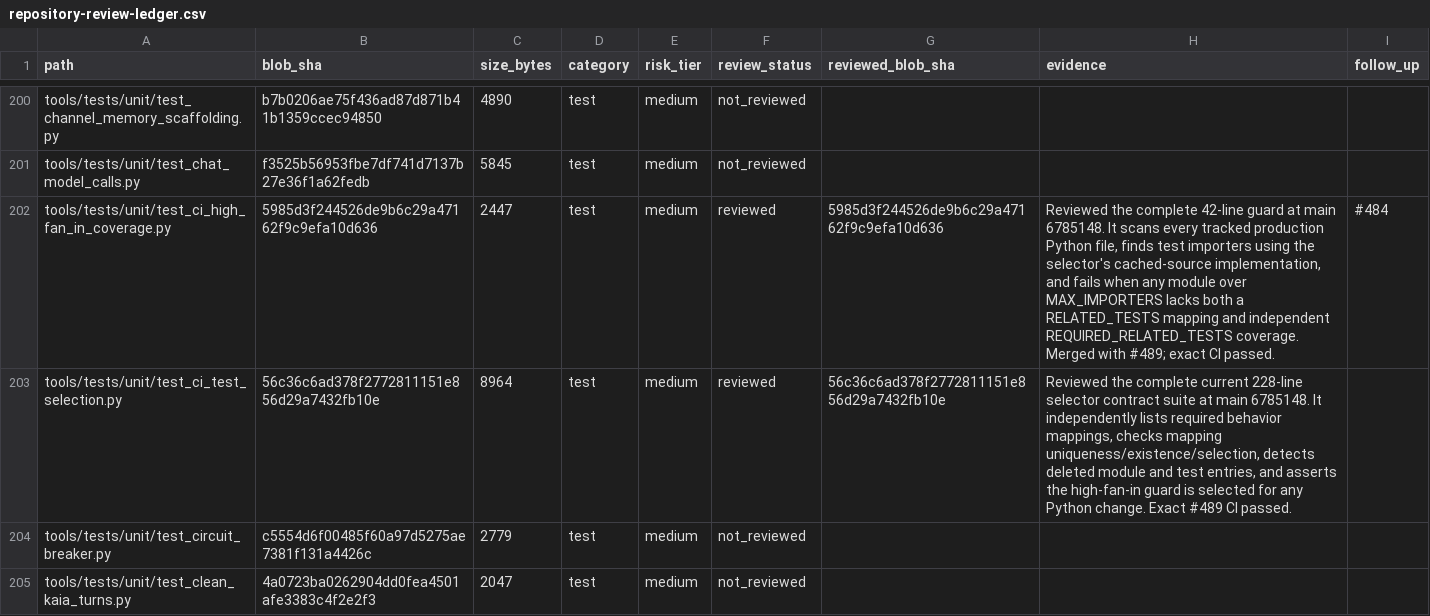
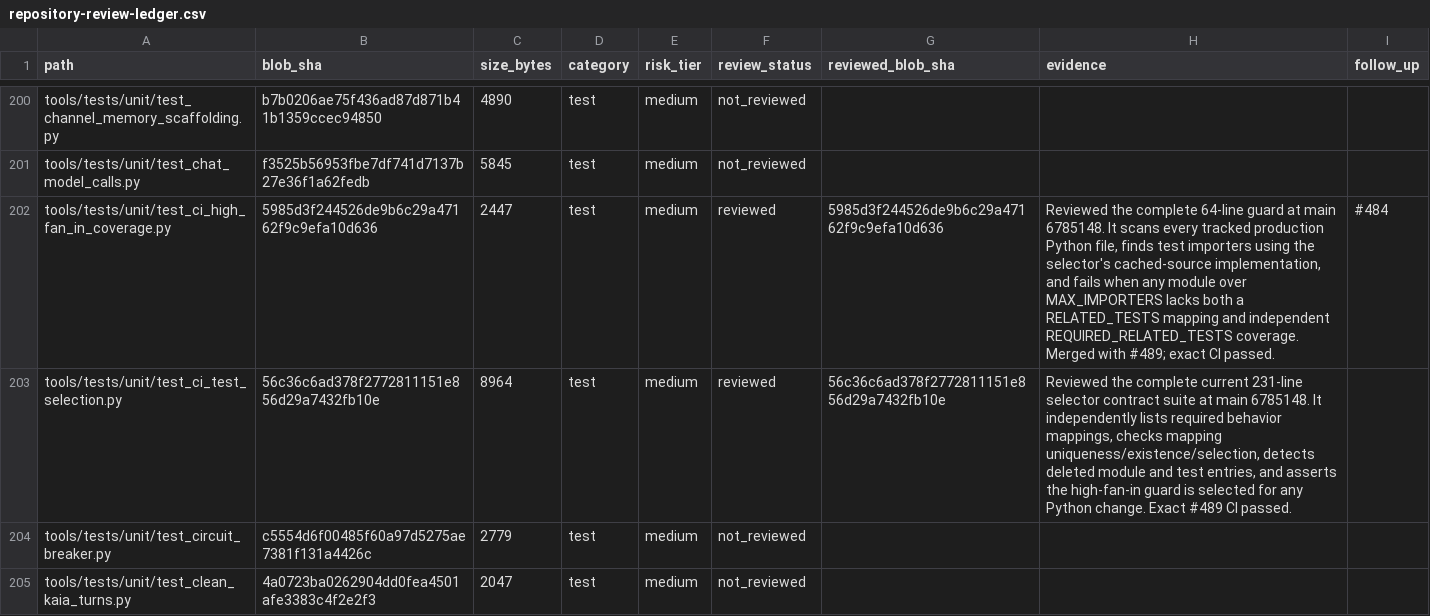
Before and after one commit to Ekco-S64QTN6/Kaiacord, a CSV file: docs/audits/repository-review-ledger.csv, drawn as a sheet; only a part is shown, gaps mark what is left out.

Commit message:
audit: correct reviewed test line counts

```diff
--- a/docs/audits/repository-review-ledger.csv
+++ b/docs/audits/repository-review-ledger.csv
@@ -201,4 +201,4 @@ tools/tests/unit/test_channel_memory_scaffolding.py,b7b0206ae75f436ad87d871b41b1
 tools/tests/unit/test_chat_model_calls.py,f3525b56953fbe7df741d7137b27e36f1a62fedb,5845,test,medium,not_reviewed,,,
-tools/tests/unit/test_ci_high_fan_in_coverage.py,5985d3f244526de9b6c29a47162f9c9efa10d636,2447,test,medium,reviewed,5985d3f244526de9b6c29a47162f9c9efa10d636,"Reviewed the complete 42-line guard at main 6785148. It scans every tracked production Python file, finds test importers using the selector's cached-source implementation, and fails when any module over MAX_IMPORTERS lacks both a RELATED_TESTS mapping and independent REQUIRED_RELATED_TESTS coverage. Merged with #489; exact CI passed.",#484
-tools/tests/unit/test_ci_test_selection.py,56c36c6ad378f2772811151e856d29a7432fb10e,8964,test,medium,reviewed,56c36c6ad378f2772811151e856d29a7432fb10e,"Reviewed the complete current 228-line selector contract suite at main 6785148. It independently lists required behavior mappings, checks mapping uniqueness/existence/selection, detects deleted module and test entries, and asserts the high-fan-in guard is selected for any Python change. Exact #489 CI passed.",
+tools/tests/unit/test_ci_high_fan_in_coverage.py,5985d3f244526de9b6c29a47162f9c9efa10d636,2447,test,medium,reviewed,5985d3f244526de9b6c29a47162f9c9efa10d636,"Reviewed the complete 64-line guard at main 6785148. It scans every tracked production Python file, finds test importers using the selector's cached-source implementation, and fails when any module over MAX_IMPORTERS lacks both a RELATED_TESTS mapping and independent REQUIRED_RELATED_TESTS coverage. Merged with #489; exact CI passed.",#484
+tools/tests/unit/test_ci_test_selection.py,56c36c6ad378f2772811151e856d29a7432fb10e,8964,test,medium,reviewed,56c36c6ad378f2772811151e856d29a7432fb10e,"Reviewed the complete current 231-line selector contract suite at main 6785148. It independently lists required behavior mappings, checks mapping uniqueness/existence/selection, detects deleted module and test entries, and asserts the high-fan-in guard is selected for any Python change. Exact #489 CI passed.",
 tools/tests/unit/test_circuit_breaker.py,c5554d6f00485f60a97d5275ae7381f131a4426c,2779,test,medium,not_reviewed,,,
```
